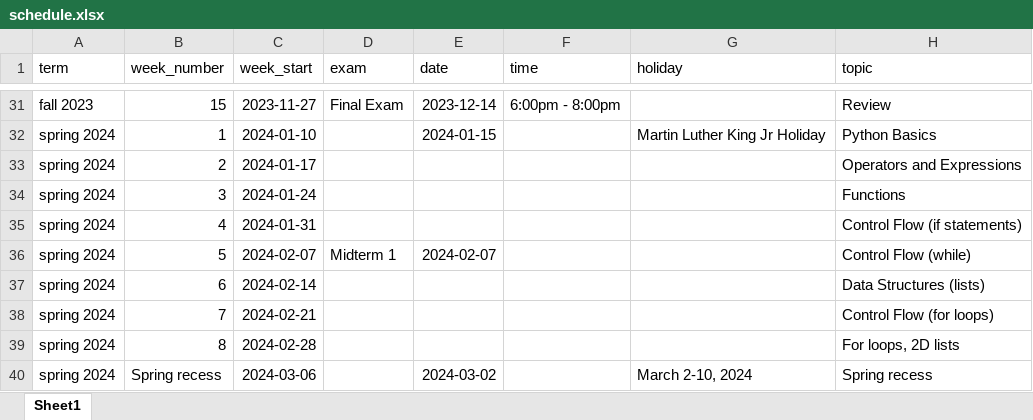
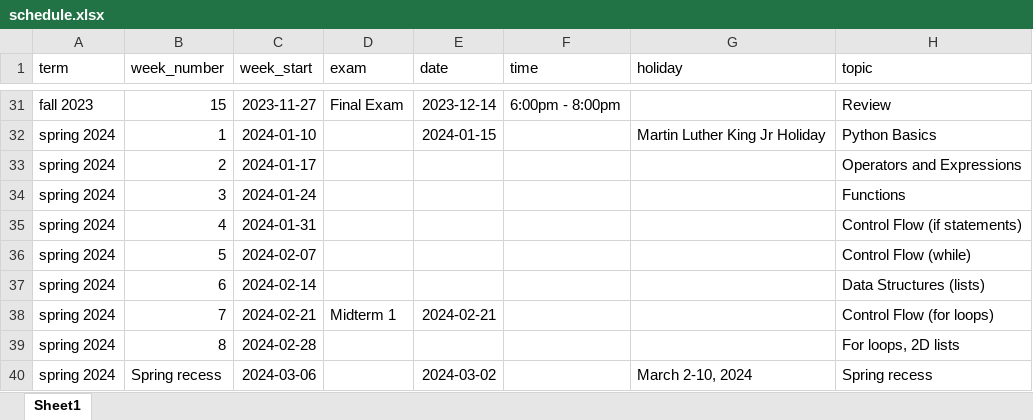
Before and after one commit to xinchenyu/csc110-spring2025, an Excel workbook: schedule.xlsx, sheet Sheet1, drawn as a sheet; only a part is shown, gaps mark what is left out; values as stored, in another font and other column widths than the file's, no borders; the diff names each change by its address in the sheet, - before the commit and + after, or states it on an @@ line.

```diff
--- a/schedule.xlsx (sheet Sheet1)
+++ b/schedule.xlsx (sheet Sheet1)
-D36 (exam): Midterm 1
+D36 (exam): (empty)
-E36 (date): 2024-02-07
+E36 (date): (empty)
-D38 (exam): (empty)
+D38 (exam): Midterm 1
-E38 (date): (empty)
+E38 (date): 2024-02-21
```
Also changed, not shown: assessment_schedule.xlsx, 10 other files.
